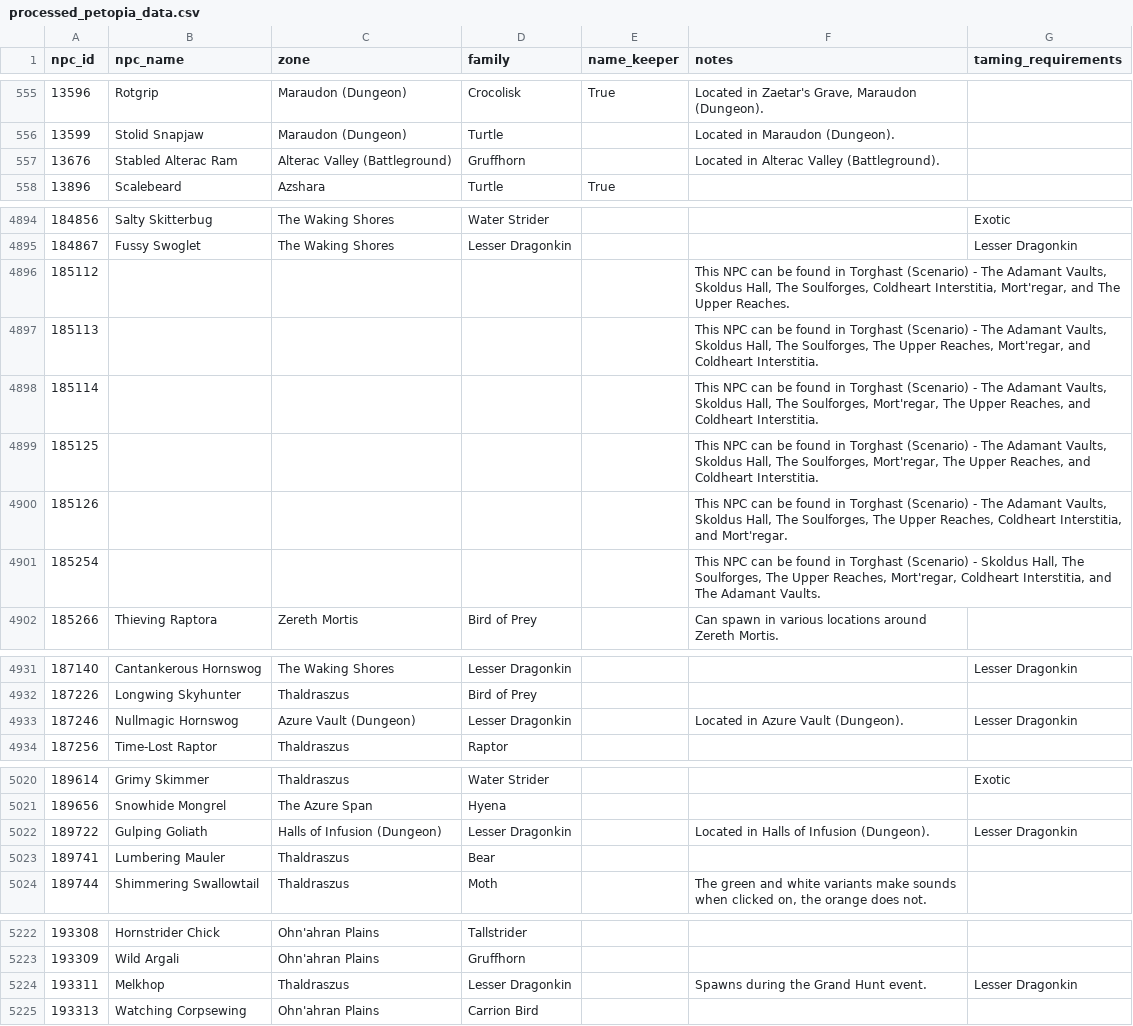
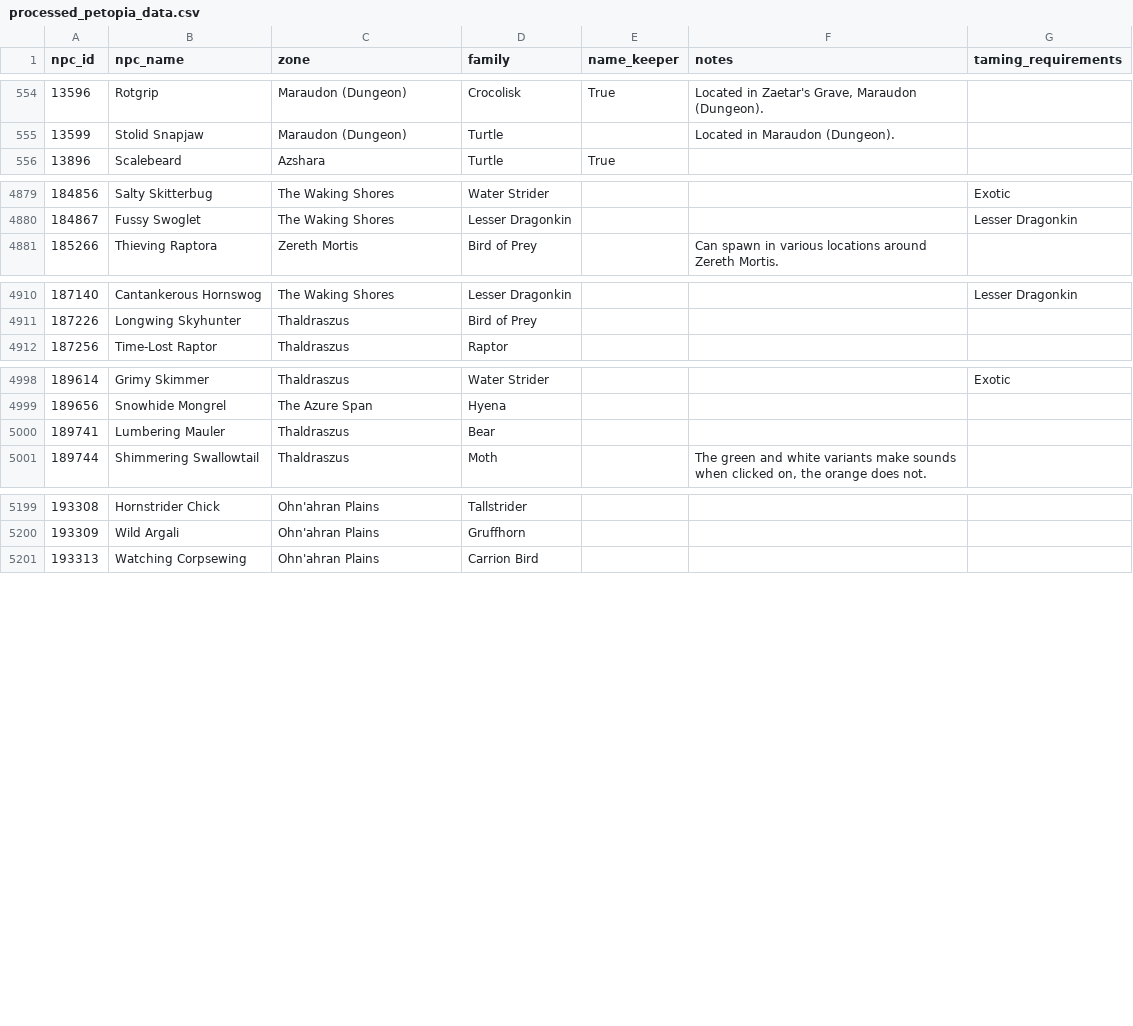
Before and after one commit to ginutty-code/psm-data, a CSV file: Processed/processed_petopia_data.csv, drawn as a sheet; only a part is shown, gaps mark what is left out; the diff covers the shown part only; the diff names each change by its address in the sheet, - before the commit and + after, or states it on an @@ line.

Commit message:
Update petopia data files: add new NPCs and correct existing entries

```diff
--- a/Processed/processed_petopia_data.csv
+++ b/Processed/processed_petopia_data.csv
-row 557: 13676 | Stabled Alterac Ram | Alterac Valley (Battleground) | Gruffhorn |  | Located in Alterac Valley (Battleground).
-row 4896: 185112 |  |  |  |  | This NPC can be found in Torghast (Scenario) - The Adamant Vaults, Skoldus Hall, The Soulforges, Coldheart Interstitia, Mort'regar, and The Upper Reaches.
-row 4897: 185113 |  |  |  |  | This NPC can be found in Torghast (Scenario) - The Adamant Vaults, Skoldus Hall, The Soulforges, The Upper Reaches, Mort'regar, and Coldheart Interstitia.
-row 4898: 185114 |  |  |  |  | This NPC can be found in Torghast (Scenario) - The Adamant Vaults, Skoldus Hall, The Soulforges, Mort'regar, The Upper Reaches, and Coldheart Interstitia.
-row 4899: 185125 |  |  |  |  | This NPC can be found in Torghast (Scenario) - The Adamant Vaults, Skoldus Hall, The Soulforges, Mort'regar, The Upper Reaches, and Coldheart Interstitia.
-row 4900: 185126 |  |  |  |  | This NPC can be found in Torghast (Scenario) - The Adamant Vaults, Skoldus Hall, The Soulforges, The Upper Reaches, Coldheart Interstitia, and Mort'regar.
-row 4901: 185254 |  |  |  |  | This NPC can be found in Torghast (Scenario) - Skoldus Hall, The Soulforges, The Upper Reaches, Mort'regar, Coldheart Interstitia, and The Adamant Vaults.
-row 4933: 187246 | Nullmagic Hornswog | Azure Vault (Dungeon) | Lesser Dragonkin |  | Located in Azure Vault (Dungeon). | Lesser Dragonkin
-row 5022: 189722 | Gulping Goliath | Halls of Infusion (Dungeon) | Lesser Dragonkin |  | Located in Halls of Infusion (Dungeon). | Lesser Dragonkin
-row 5224: 193311 | Melkhop | Thaldraszus | Lesser Dragonkin |  | Spawns during the Grand Hunt event. | Lesser Dragonkin
```
Also changed, not shown: 14 removed rows elsewhere in this file, Extracted/petopia_npcs.csv, 1 other file.
